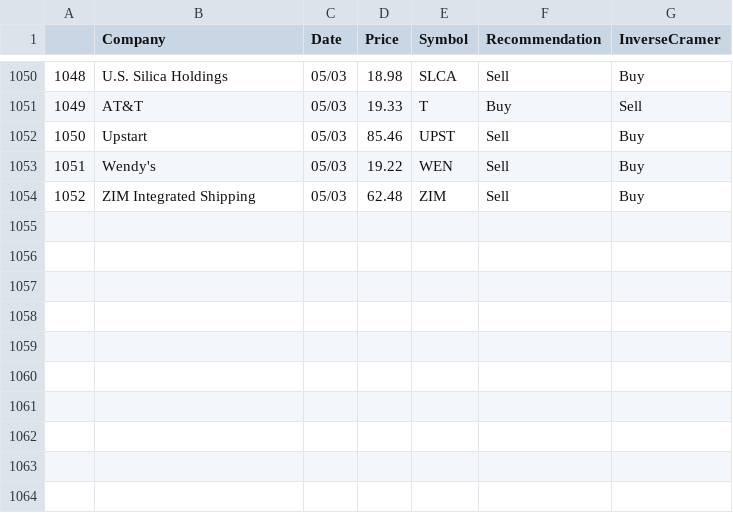
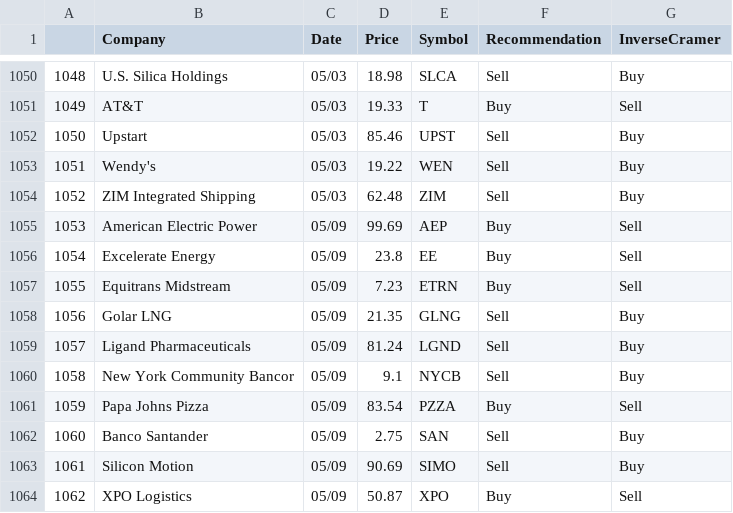
Before and after one commit to jmaslek/InverseCramer, a CSV file: AllRecommendations.csv, drawn as a sheet; only a part is shown, gaps mark what is left out; the diff names each change by its address in the sheet, - before the commit and + after, or states it on an @@ line.

```diff
--- a/AllRecommendations.csv
+++ b/AllRecommendations.csv
+row 1055: 1053 | American Electric Power | 05/09 | 99.69 | AEP | Buy | Sell
+row 1056: 1054 | Excelerate Energy | 05/09 | 23.8 | EE | Buy | Sell
+row 1057: 1055 | Equitrans Midstream | 05/09 | 7.23 | ETRN | Buy | Sell
+row 1058: 1056 | Golar LNG | 05/09 | 21.35 | GLNG | Sell | Buy
+row 1059: 1057 | Ligand Pharmaceuticals | 05/09 | 81.24 | LGND | Sell | Buy
+row 1060: 1058 | New York Community Bancor | 05/09 | 9.1 | NYCB | Sell | Buy
+row 1061: 1059 | Papa Johns Pizza | 05/09 | 83.54 | PZZA | Buy | Sell
+row 1062: 1060 | Banco Santander | 05/09 | 2.75 | SAN | Sell | Buy
+row 1063: 1061 | Silicon Motion | 05/09 | 90.69 | SIMO | Sell | Buy
+row 1064: 1062 | XPO Logistics | 05/09 | 50.87 | XPO | Buy | Sell
```
Also changed, not shown: 1 other file.
